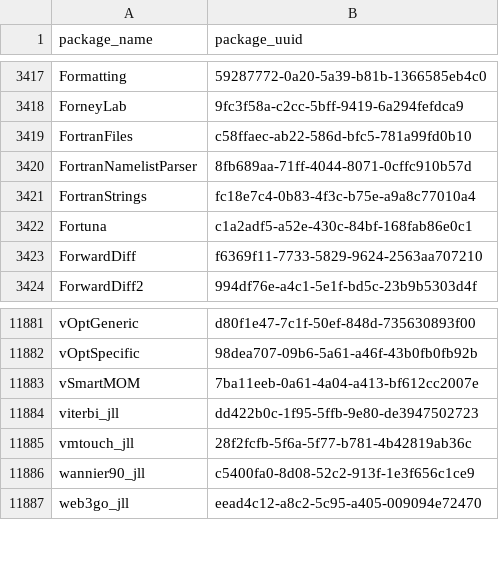
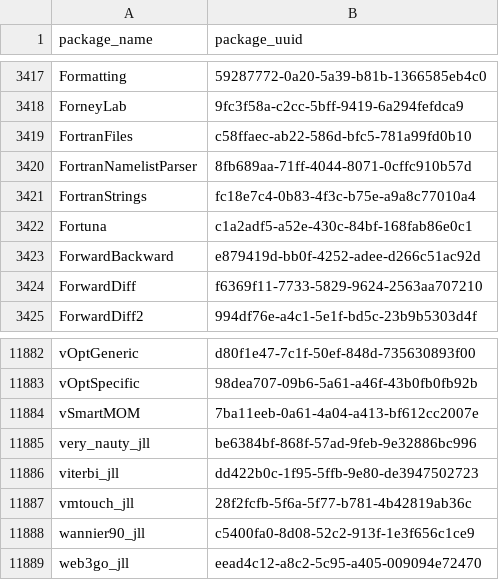
Before and after one commit to analyticsinmotion/julia-packages-data, a CSV file: data/julia_package_names.csv, drawn as a sheet; only a part is shown, gaps mark what is left out.

Commit message:
Update CSV data

```diff
--- a/data/julia_package_names.csv
+++ b/data/julia_package_names.csv
@@ -3422,2 +3422,3 @@ FortranStrings,fc18e7c4-0b83-4f3c-b75e-a9a8c77010a4
 Fortuna,c1a2adf5-a52e-430c-84bf-168fab86e0c1
+ForwardBackward,e879419d-bb0f-4252-adee-d266c51ac92d
 ForwardDiff,f6369f11-7733-5829-9624-2563aa707210
@@ -11883,2 +11884,3 @@ vOptSpecific,98dea707-09b6-5a61-a46f-43b0fb0fb92b
 vSmartMOM,7ba11eeb-0a61-4a04-a413-bf612cc2007e
+very_nauty_jll,be6384bf-868f-57ad-9feb-9e32886bc996
 viterbi_jll,dd422b0c-1f95-5ffb-9e80-de3947502723
```
